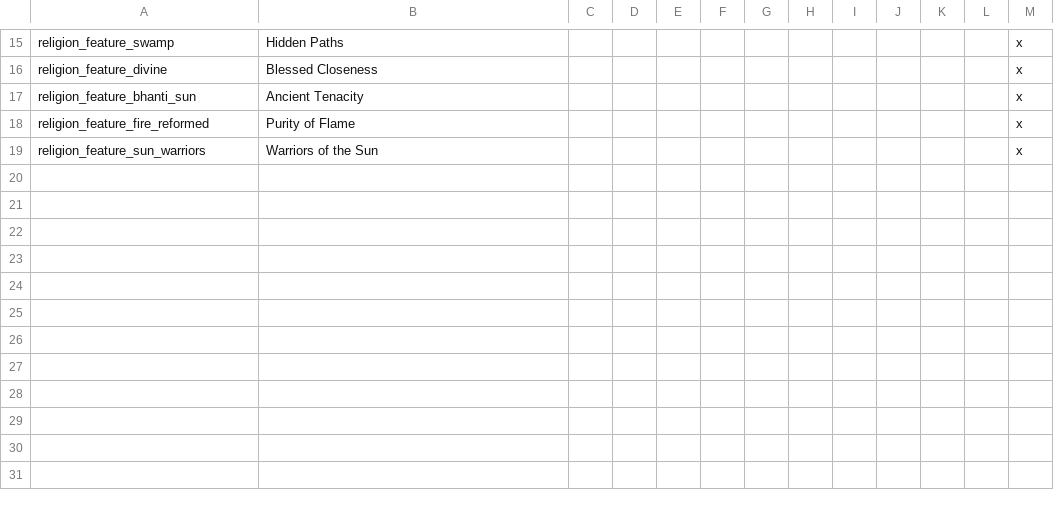
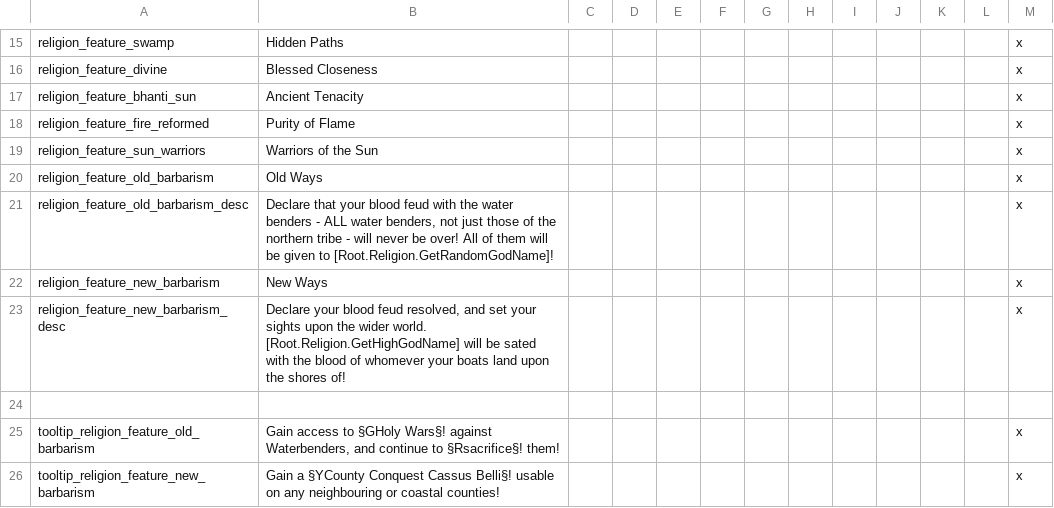
Before and after one commit to Rystic/ATLA-restored, a CSV file: avatar - four nations restored/localisation/ATLA_reform_dialog.csv, drawn as a sheet; only a part is shown, gaps mark what is left out; the diff names each change by its address in the sheet, - before the commit and + after, or states it on an @@ line.

Commit message:
Various bugfixes. Added history files for religious head titles to keep them inactive. Minor adjustments to piracy fifth nation, to be expanded on later.

```diff
--- a/avatar - four nations restored/localisation/ATLA_reform_dialog.csv
+++ b/avatar - four nations restored/localisation/ATLA_reform_dialog.csv
+row 20: religion_feature_old_barbarism | Old Ways |  |  |  |  |  |  |  |  |  |  | x
+row 21: religion_feature_old_barbarism_desc | Declare that your blood feud with the water benders - ALL water benders, not just those of the northern tribe - will never be over! All of them will be given to [Root.Religion.GetRandomGodName]! |  |  |  |  |  |  |  |  |  |  | x
+row 22: religion_feature_new_barbarism | New Ways |  |  |  |  |  |  |  |  |  |  | x
+row 23: religion_feature_new_barbarism_desc | Declare your blood feud resolved, and set your sights upon the wider world. [Root.Religion.GetHighGodName] will be sated with the blood of whomever your boats land upon the shores of! |  |  |  |  |  |  |  |  |  |  | x
+row 24: (empty)
+row 25: tooltip_religion_feature_old_barbarism | Gain access to §GHoly Wars§! against Waterbenders, and continue to §Rsacrifice§! them! |  |  |  |  |  |  |  |  |  |  | x
+row 26: tooltip_religion_feature_new_barbarism | Gain a §YCounty Conquest Cassus Belli§! usable on any neighbouring or coastal counties! |  |  |  |  |  |  |  |  |  |  | x
```
Also changed, not shown: avatar - four nations restored/localisation/0_title_duchy_names.csv, avatar - four nations restored/localisation/ATLA_barbarian_religion.csv, 12 other files.
